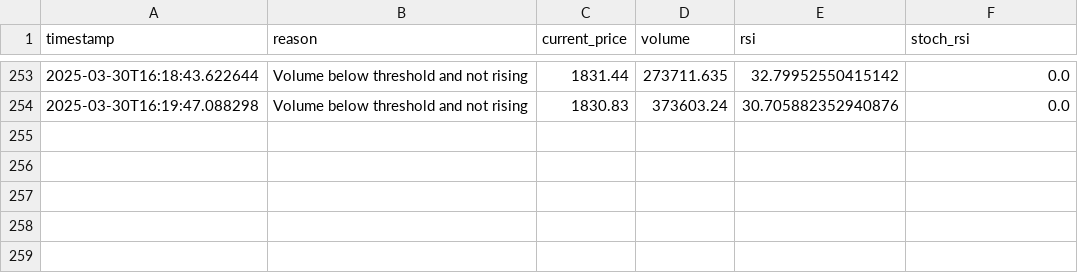
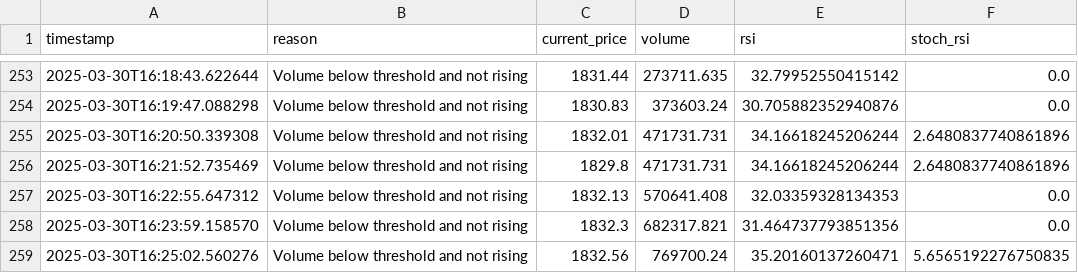
Before and after one commit to redhatcrypto/ACTF-V-2.0, a CSV file: skipped_trades_log.csv, drawn as a sheet; only a part is shown, gaps mark what is left out; the diff names each change by its address in the sheet, - before the commit and + after, or states it on an @@ line.

```diff
--- a/skipped_trades_log.csv
+++ b/skipped_trades_log.csv
+row 255: 2025-03-30T16:20:50.339308 | Volume below threshold and not rising | 1832.01 | 471731.731 | 34.16618245206244 | 2.6480837740861896
+row 256: 2025-03-30T16:21:52.735469 | Volume below threshold and not rising | 1829.8 | 471731.731 | 34.16618245206244 | 2.6480837740861896
+row 257: 2025-03-30T16:22:55.647312 | Volume below threshold and not rising | 1832.13 | 570641.408 | 32.03359328134353 | 0.0
+row 258: 2025-03-30T16:23:59.158570 | Volume below threshold and not rising | 1832.3 | 682317.821 | 31.464737793851356 | 0.0
+row 259: 2025-03-30T16:25:02.560276 | Volume below threshold and not rising | 1832.56 | 769700.24 | 35.20160137260471 | 5.6565192276750835
```
Also changed, not shown: 1 other file.
